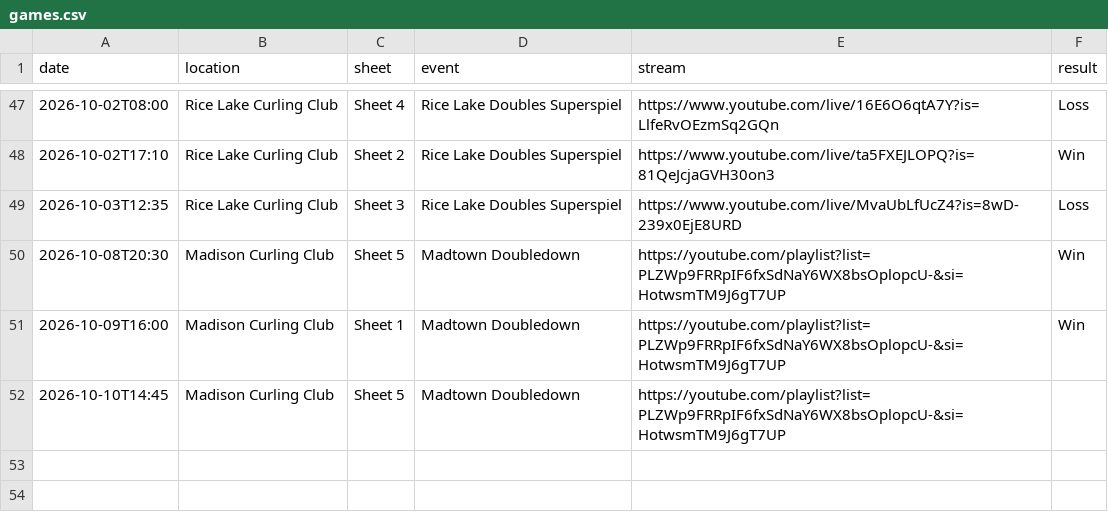
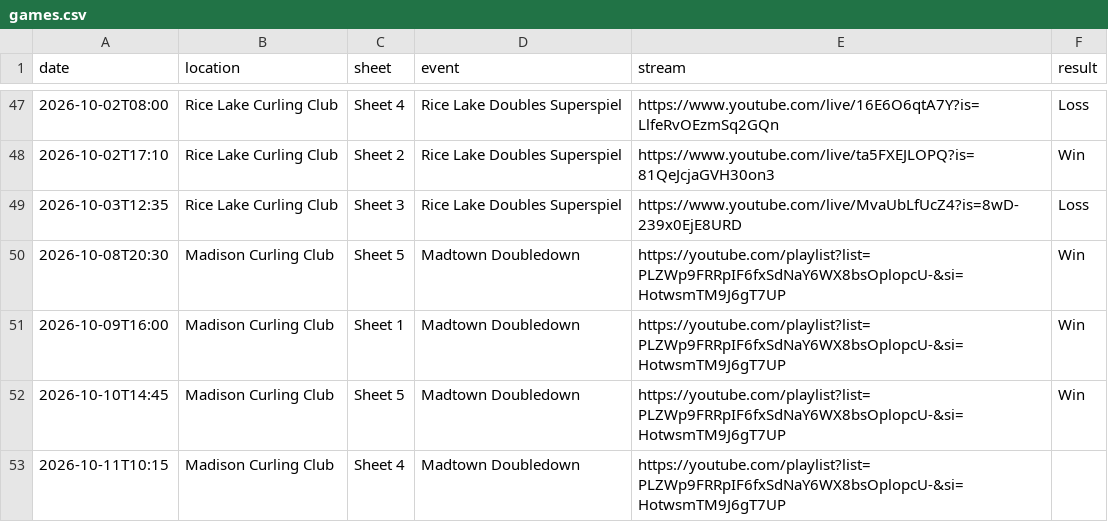
Before and after one commit to meganbanaski/meganbanaski.github.io, a CSV file: CurlingGames/games.csv, drawn as a sheet; only a part is shown, gaps mark what is left out.

Commit message:
Update games.csv

```diff
--- a/CurlingGames/games.csv
+++ b/CurlingGames/games.csv
@@ -51,2 +51,3 @@ date,location,sheet,event,stream,result
 2026-10-09T16:00,Madison Curling Club,Sheet 1,Madtown Doubledown,https://youtube.com/playlist?list=PLZWp9FRRpIF6fxSdNaY6WX8bsOplopcU-&si=HotwsmTM9J6gT7UP,Win
-2026-10-10T14:45,Madison Curling Club,Sheet 5,Madtown Doubledown,https://youtube.com/playlist?list=PLZWp9FRRpIF6fxSdNaY6WX8bsOplopcU-&si=HotwsmTM9J6gT7UP,
+2026-10-10T14:45,Madison Curling Club,Sheet 5,Madtown Doubledown,https://youtube.com/playlist?list=PLZWp9FRRpIF6fxSdNaY6WX8bsOplopcU-&si=HotwsmTM9J6gT7UP,Win
+2026-10-11T10:15,Madison Curling Club,Sheet 4,Madtown Doubledown,https://youtube.com/playlist?list=PLZWp9FRRpIF6fxSdNaY6WX8bsOplopcU-&si=HotwsmTM9J6gT7UP,
```
